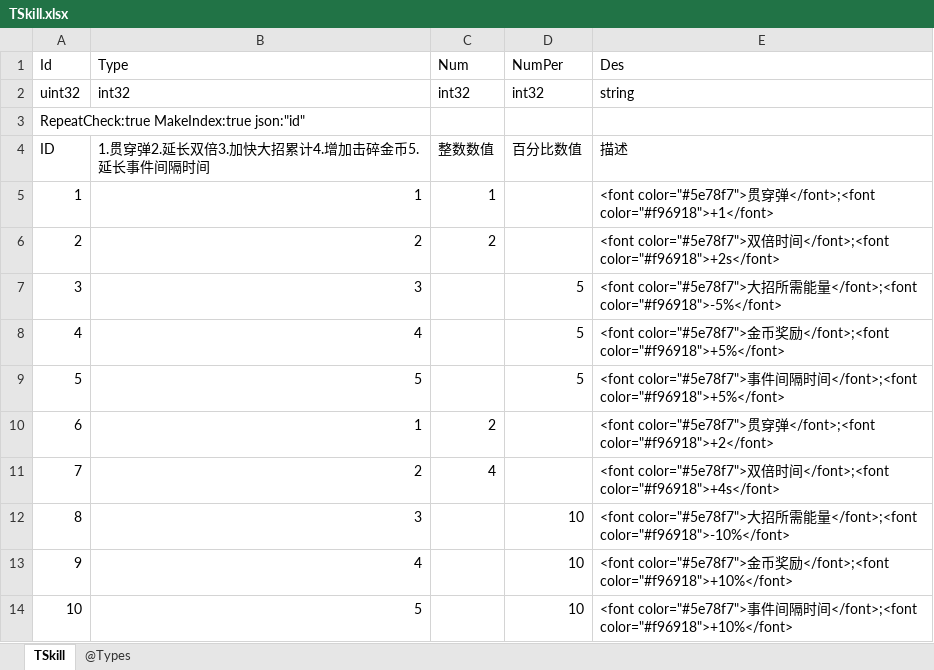
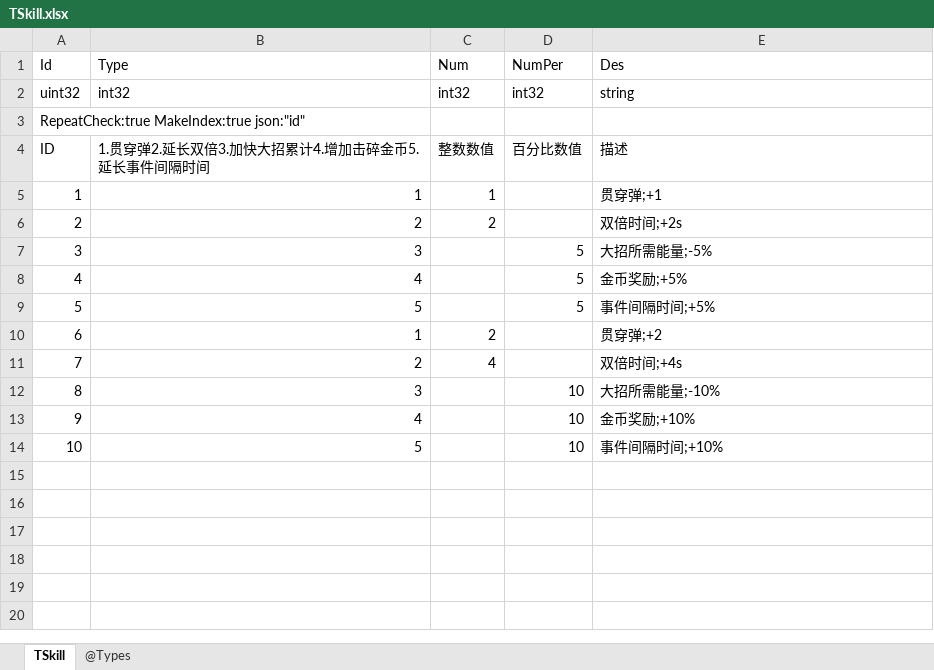
Before and after one commit to gaozhengshuang/texaspoker, an Excel workbook: docs/excel/TSkill.xlsx, sheet TSkill, drawn as a sheet; values as stored, in another font and other column widths than the file's, no borders; the diff names each change by its address in the sheet, - before the commit and + after, or states it on an @@ line.

Commit message:
修改描述

```diff
--- a/docs/excel/TSkill.xlsx (sheet TSkill)
+++ b/docs/excel/TSkill.xlsx (sheet TSkill)
-E5 (Des): <font color="#5e78f7">贯穿弹</font>;<font color="#f96918">+1</font>
+E5 (Des): 贯穿弹;+1
-E6 (Des): <font color="#5e78f7">双倍时间</font>;<font color="#f96918">+2s</font>
+E6 (Des): 双倍时间;+2s
-E7 (Des): <font color="#5e78f7">大招所需能量</font>;<font color="#f96918">-5%</font>
+E7 (Des): 大招所需能量;-5%
-E8 (Des): <font color="#5e78f7">金币奖励</font>;<font color="#f96918">+5%</font>
+E8 (Des): 金币奖励;+5%
-E9 (Des): <font color="#5e78f7">事件间隔时间</font>;<font color="#f96918">+5%</font>
+E9 (Des): 事件间隔时间;+5%
-E10 (Des): <font color="#5e78f7">贯穿弹</font>;<font color="#f96918">+2</font>
+E10 (Des): 贯穿弹;+2
-E11 (Des): <font color="#5e78f7">双倍时间</font>;<font color="#f96918">+4s</font>
+E11 (Des): 双倍时间;+4s
-E12 (Des): <font color="#5e78f7">大招所需能量</font>;<font color="#f96918">-10%</font>
+E12 (Des): 大招所需能量;-10%
-E13 (Des): <font color="#5e78f7">金币奖励</font>;<font color="#f96918">+10%</font>
+E13 (Des): 金币奖励;+10%
-E14 (Des): <font color="#5e78f7">事件间隔时间</font>;<font color="#f96918">+10%</font>
+E14 (Des): 事件间隔时间;+10%
```
